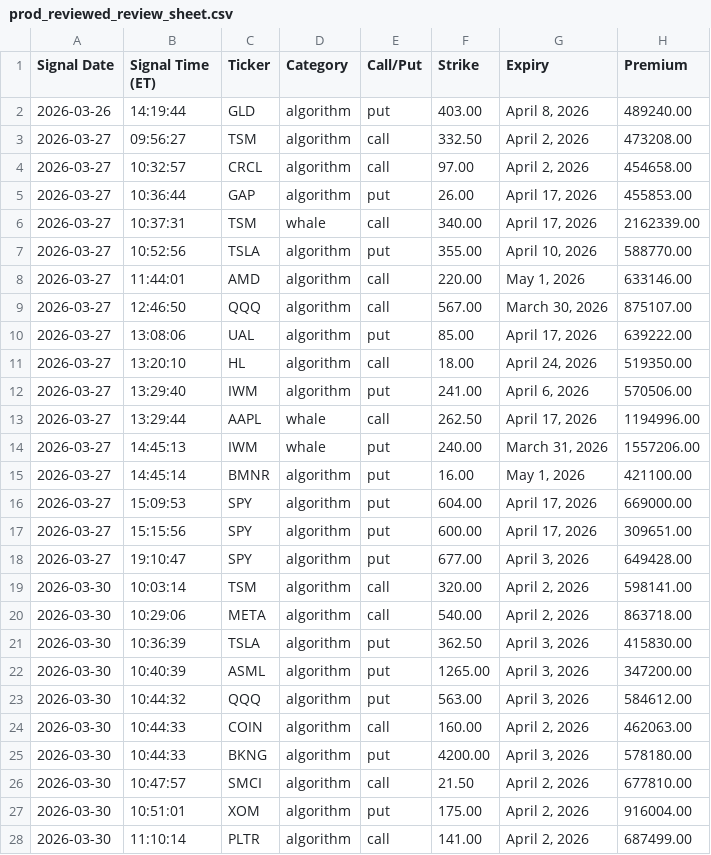
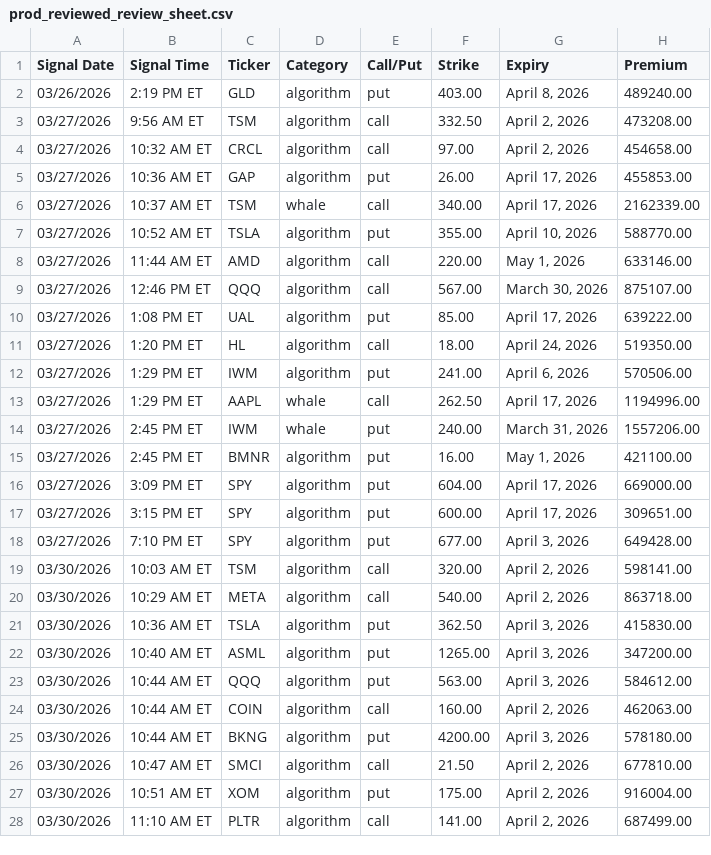
Before and after one commit to Lejenn2001/JORTRADE-BIDDIE, a CSV file: exports/prod_reviewed_review_sheet.csv, drawn as a sheet; only a part is shown; the diff covers the shown part only; the diff names each change by its address in the sheet, - before the commit and + after, or states it on an @@ line.

```diff
--- a/exports/prod_reviewed_review_sheet.csv
+++ b/exports/prod_reviewed_review_sheet.csv
-B1: Signal Time (ET)
+B1: Signal Time
-A2 (Signal Date): 2026-03-26
+A2 (Signal Date): 03/26/2026
-B2 (Signal Time): 14:19:44
+B2 (Signal Time): 2:19 PM ET
-A3:A18 (Signal Date): 2026-03-27
+A3:A18 (Signal Date): 03/27/2026
-B3 (Signal Time): 09:56:27
+B3 (Signal Time): 9:56 AM ET
-B4 (Signal Time): 10:32:57
+B4 (Signal Time): 10:32 AM ET
-B5 (Signal Time): 10:36:44
+B5 (Signal Time): 10:36 AM ET
-B6 (Signal Time): 10:37:31
+B6 (Signal Time): 10:37 AM ET
-B7 (Signal Time): 10:52:56
+B7 (Signal Time): 10:52 AM ET
-B8 (Signal Time): 11:44:01
+B8 (Signal Time): 11:44 AM ET
-B9 (Signal Time): 12:46:50
+B9 (Signal Time): 12:46 PM ET
-B10 (Signal Time): 13:08:06
+B10 (Signal Time): 1:08 PM ET
-B11 (Signal Time): 13:20:10
+B11 (Signal Time): 1:20 PM ET
-B12 (Signal Time): 13:29:40
+B12 (Signal Time): 1:29 PM ET
-B13 (Signal Time): 13:29:44
+B13 (Signal Time): 1:29 PM ET
-B14 (Signal Time): 14:45:13
+B14 (Signal Time): 2:45 PM ET
-B15 (Signal Time): 14:45:14
+B15 (Signal Time): 2:45 PM ET
-B16 (Signal Time): 15:09:53
+B16 (Signal Time): 3:09 PM ET
-B17 (Signal Time): 15:15:56
+B17 (Signal Time): 3:15 PM ET
-B18 (Signal Time): 19:10:47
+B18 (Signal Time): 7:10 PM ET
-A19:A28 (Signal Date): 2026-03-30
+A19:A28 (Signal Date): 03/30/2026
-B19 (Signal Time): 10:03:14
+B19 (Signal Time): 10:03 AM ET
-B20 (Signal Time): 10:29:06
+B20 (Signal Time): 10:29 AM ET
-B21 (Signal Time): 10:36:39
+B21 (Signal Time): 10:36 AM ET
-B22 (Signal Time): 10:40:39
+B22 (Signal Time): 10:40 AM ET
-B23 (Signal Time): 10:44:32
+B23 (Signal Time): 10:44 AM ET
-B24:B25 (Signal Time): 10:44:33
+B24:B25 (Signal Time): 10:44 AM ET
-B26 (Signal Time): 10:47:57
+B26 (Signal Time): 10:47 AM ET
-B27 (Signal Time): 10:51:01
+B27 (Signal Time): 10:51 AM ET
-B28 (Signal Time): 11:10:14
+B28 (Signal Time): 11:10 AM ET
```
Also changed, not shown: 102 edited cells elsewhere in this file, exports/prod_all_signals_full.csv, exports/prod_all_signals_review_sheet.csv, 3 other files.
